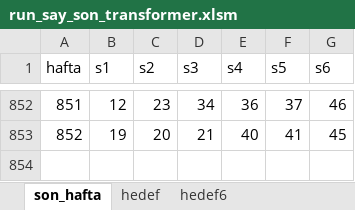
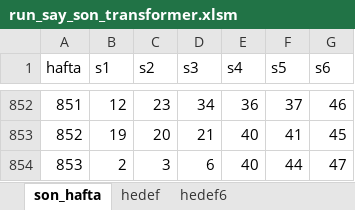
Before and after one commit to serdarsemen/predictloto, an Excel workbook: PredictLoto/sql/run_say_son_transformer.xlsm, sheet son_hafta, drawn as a sheet; only a part is shown, gaps mark what is left out; values as stored, in another font and other column widths than the file's, no borders; the diff names each change by its address in the sheet, - before the commit and + after, or states it on an @@ line.

```diff
--- a/PredictLoto/sql/run_say_son_transformer.xlsm (sheet son_hafta)
+++ b/PredictLoto/sql/run_say_son_transformer.xlsm (sheet son_hafta)
+row 854: 853 | 2 | 3 | 6 | 40 | 44 | 47
```
Also changed, not shown: sheet hedef, sheet hedef6, 11 other files.
